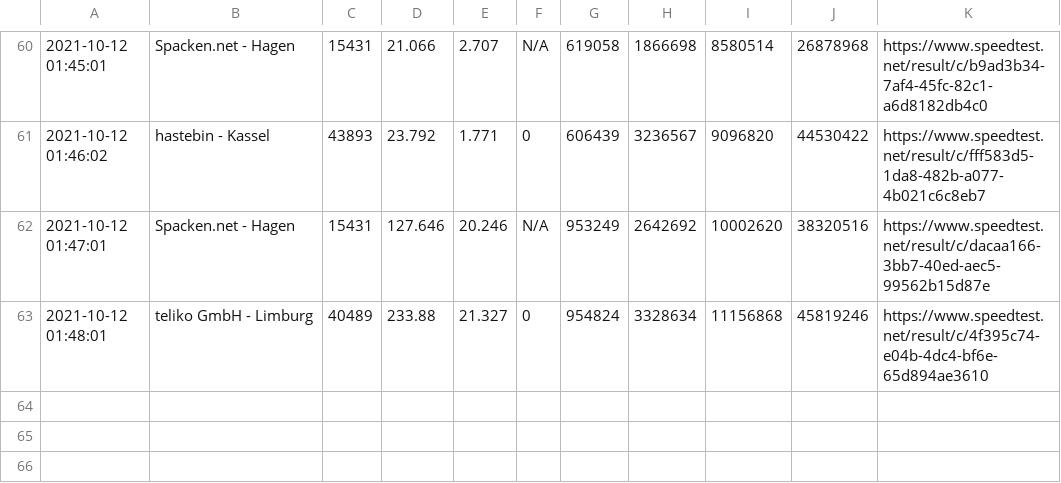
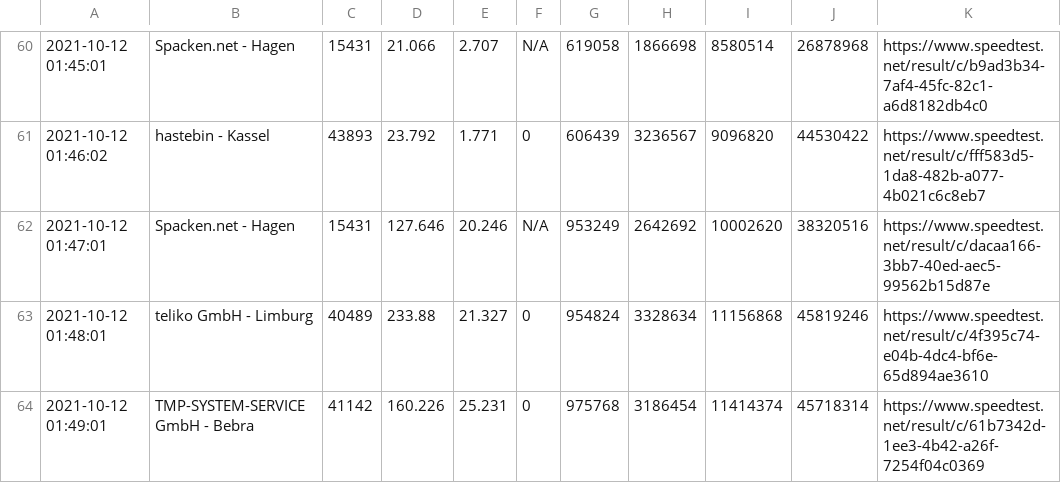
Before and after one commit to johannesbrandenburger/speedtestWG, a CSV file: speedtest.csv, drawn as a sheet; only a part is shown, gaps mark what is left out; the diff names each change by its address in the sheet, - before the commit and + after, or states it on an @@ line.

Commit message:
update data

```diff
--- a/speedtest.csv
+++ b/speedtest.csv
+row 64: 2021-10-12 01:49:01 | TMP-SYSTEM-SERVICE GmbH - Bebra | 41142 | 160.226 | 25.231 | 0 | 975768 | 3186454 | 11414374 | 45718314 | https://www.speedtest.net/result/c/61b7342d-1ee3-4b42-a26f-7254f04c0369
```
